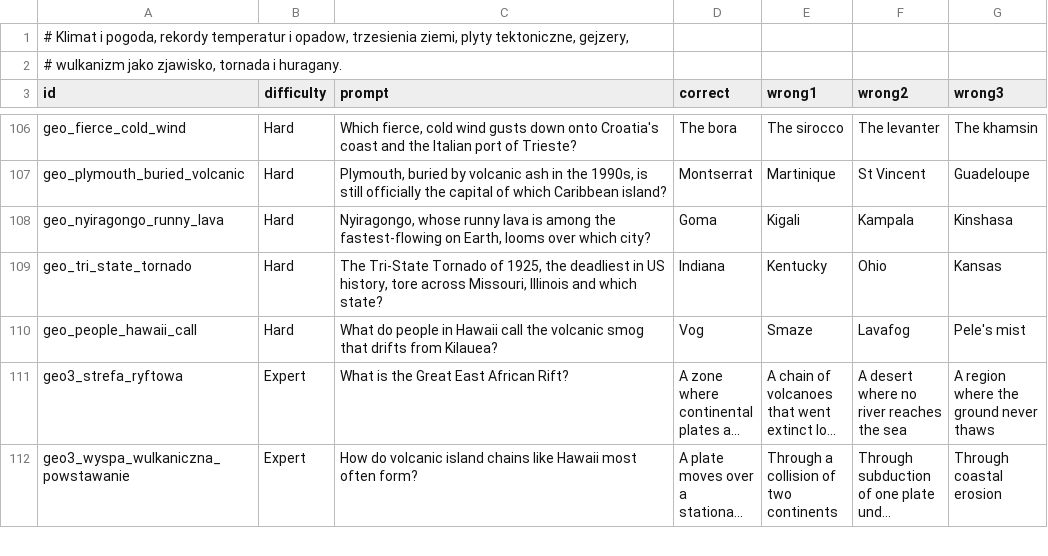
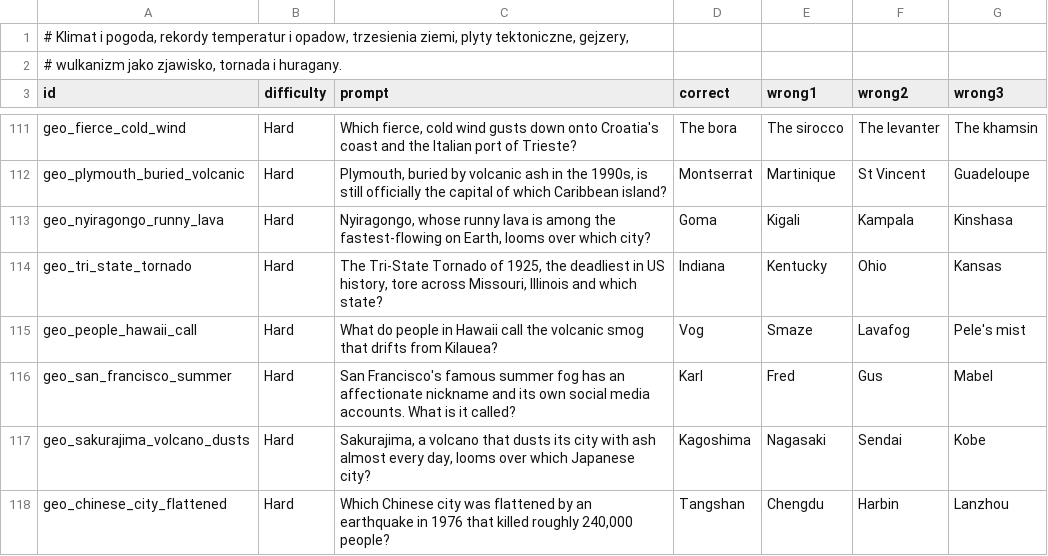
Before and after one commit to AdrianPie/WisdomBound, a TSV file: domain/quizbank/geography/physical/climate.tsv, drawn as a sheet; only a part is shown, gaps mark what is left out; the shorter side is filled out with more unchanged rows; long unchanged cells end in …; the diff covers the shown part only.

```diff
--- a/domain/quizbank/geography/physical/climate.tsv
+++ b/domain/quizbank/geography/physical/climate.tsv
@@ -110 +115,4 @@ geo_tri_state_tornado	Hard	The Tri-State Tornado of 1925, the deadliest in US hi
 geo_people_hawaii_call	Hard	What do people in Hawaii call the volcanic smog that drifts from Kilauea?	Vog	Smaze	Lavafog	Pele's mist
+geo_san_francisco_summer	Hard	San Francisco's famous summer fog has an affectionate nickname and its own social media accounts. What is it called?	Karl	Fred	Gus	Mabel
+geo_sakurajima_volcano_dusts	Hard	Sakurajima, a volcano that dusts its city with ash almost every day, looms over which Japanese city?	Kagoshima	Nagasaki	Sendai	Kobe
+geo_chinese_city_flattened	Hard	Which Chinese city was flattened by an earthquake in 1976 that killed roughly 240,000 people?	Tangshan	Chengdu	Harbin	Lanzhou
```
Also changed, not shown: 8 added rows elsewhere in this file, domain/quizbank/geography/continents/oceania.tsv, domain/quizbank/geography/continents/polar.tsv, 16 other files.
